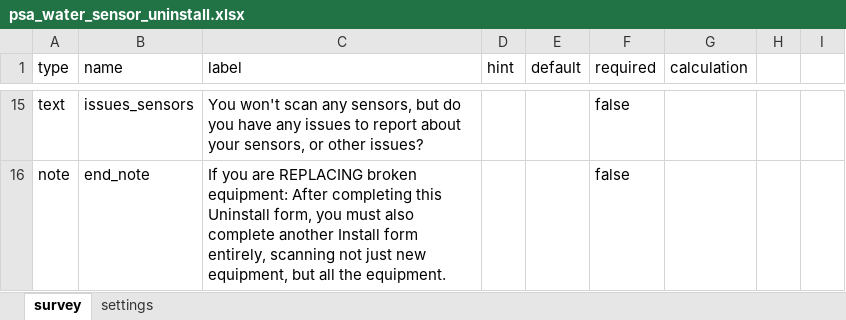
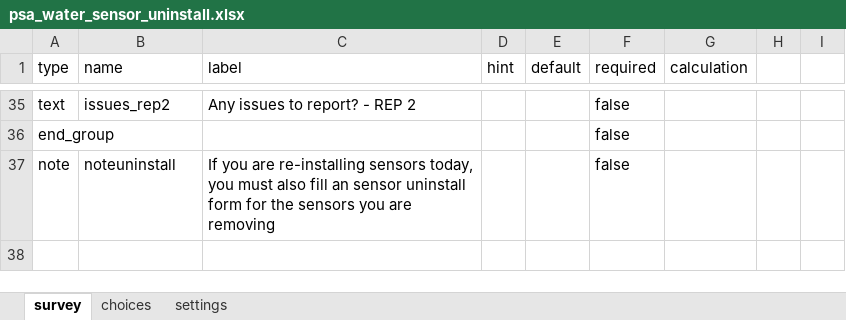
Before and after one commit to precision-sustainable-ag/Kobo, an Excel workbook: forms/psa_water_sensor_uninstall/psa_water_sensor_uninstall.xlsx, sheet survey, drawn as a sheet; only a part is shown, gaps mark what is left out; values as stored, in another font and other column widths than the file's, no borders; addresses are those after the commit; the diff covers the shown part only; the diff names each change by its address in the sheet, - before the commit and + after, or states it on an @@ line.

Commit message:
psa_water_sensor_uninstall
v2
Added 2nd rep. Identical form to the newest water sensor installation form

```diff
--- a/forms/psa_water_sensor_uninstall/psa_water_sensor_uninstall.xlsx (sheet survey)
+++ b/forms/psa_water_sensor_uninstall/psa_water_sensor_uninstall.xlsx (sheet survey)
+sheet tab: choices
-B35 (name): issues_sensors
+B35 (name): issues_rep2
-C35 (label): You won't scan any sensors, but do you have any issues to report about your sensors, or other issues?
+C35 (label): Any issues to report? - REP 2
+row 36: end_group |  |  |  |  | false
-B37 (name): end_note
+B37 (name): noteuninstall
-C37 (label): …you are REPLACING broken equipment: After completing this Uninstall form, you must also complete another Install form entirely, scanning not just new equipment, but all the equipment.
+C37 (label): …you are re-installing sensors today, you must also fill an sensor uninstall form for the sensors you are removing
```
Also changed, not shown: 20 added rows, 11 edited cells and cell formats elsewhere in this sheet, 2 other files.
